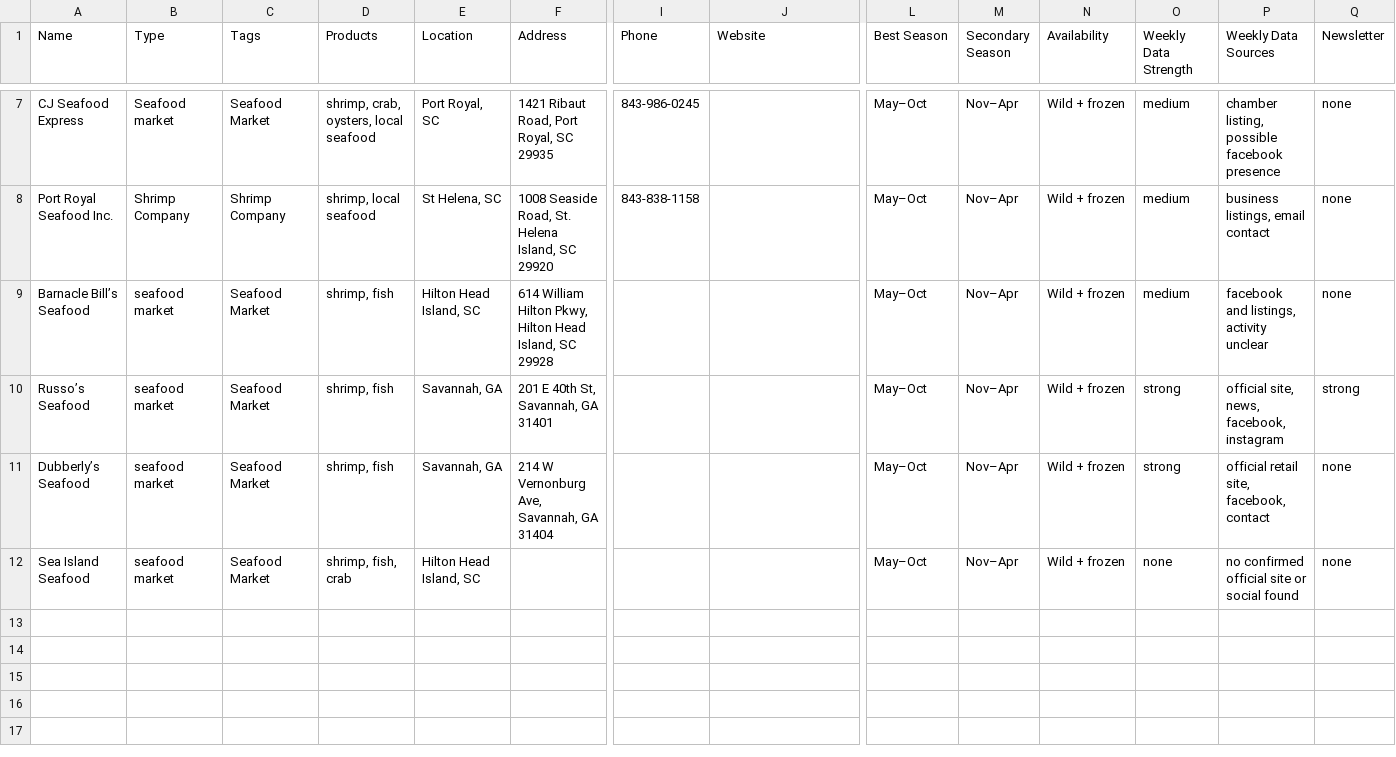
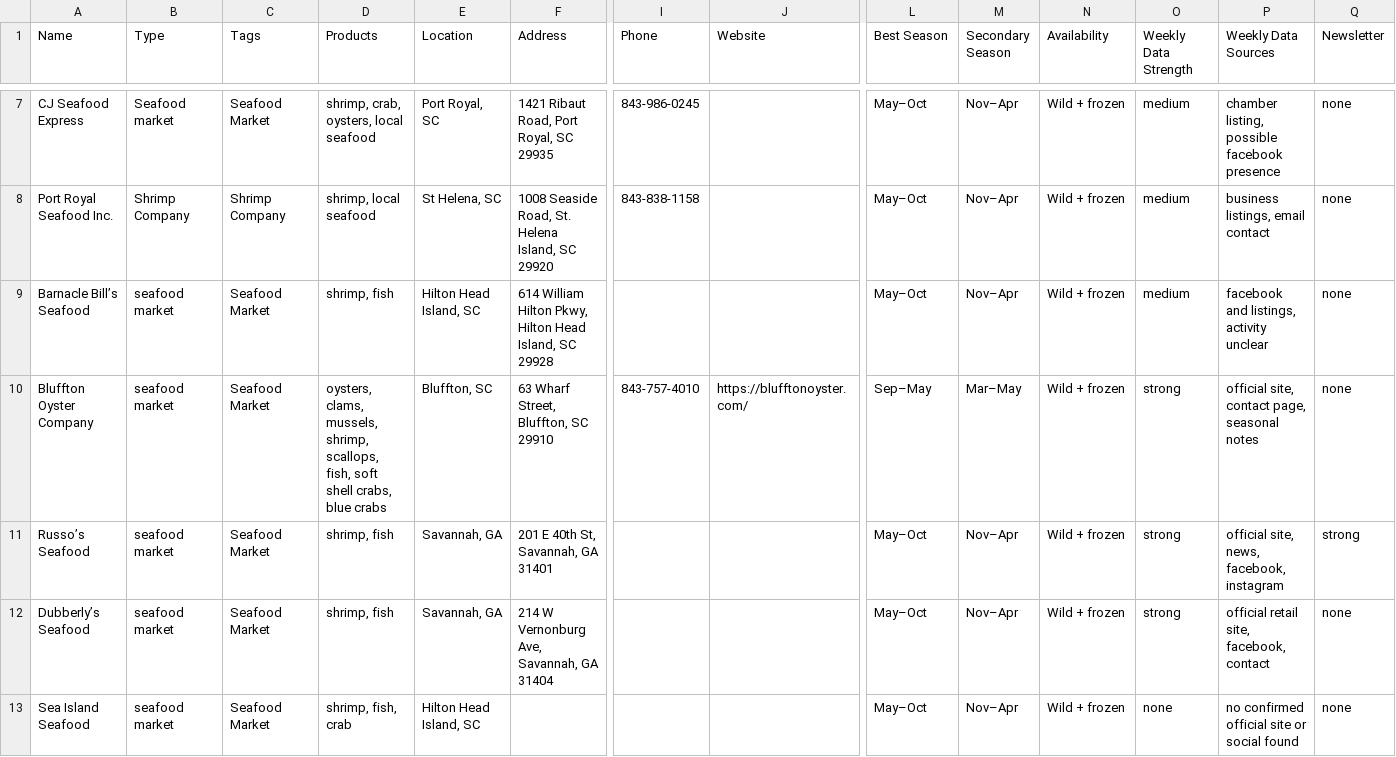
Before and after one commit to kmcurry/port-royal-sounder, a CSV file: data/seafood.csv, drawn as a sheet; only a part is shown, gaps mark what is left out; rows hold the shown columns only; the diff names each change by its address in the sheet, - before the commit and + after, or states it on an @@ line.

```diff
--- a/data/seafood.csv
+++ b/data/seafood.csv
+row 10: Bluffton Oyster Company | seafood market | Seafood Market | oysters, clams, mussels, shrimp, scallops, fish, soft shell crabs, blue crabs | Bluffton, SC | 63 Wharf Street, Bluffton, SC 29910 | 843-757-4010 | https://blufftonoyster.com/ | Sep–May | Mar–May | Wild + frozen | strong | official site, contact page, seasonal notes | none
```
Also changed, not shown: data/event-sources.csv, data/events.csv, 5 other files.
